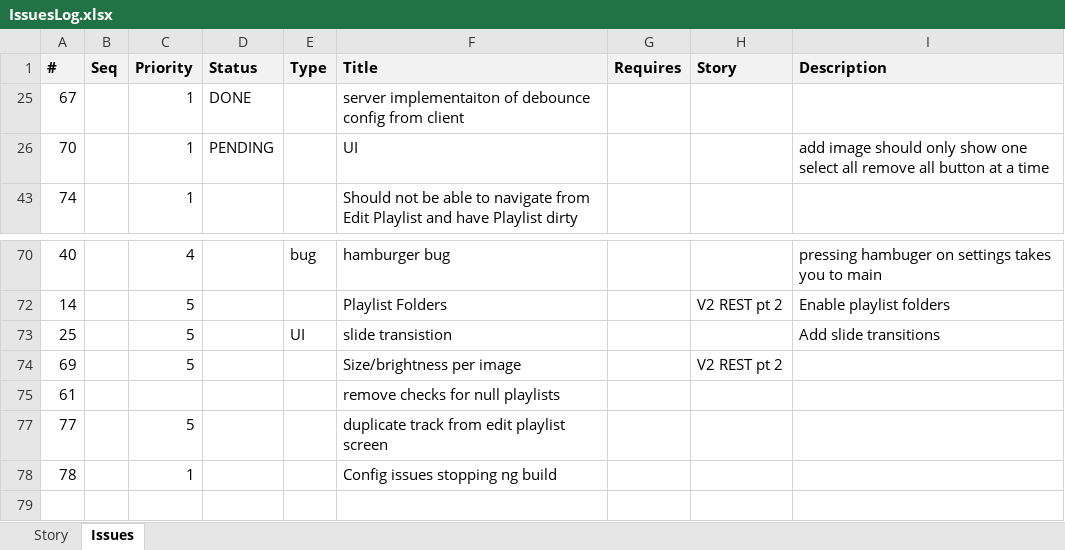
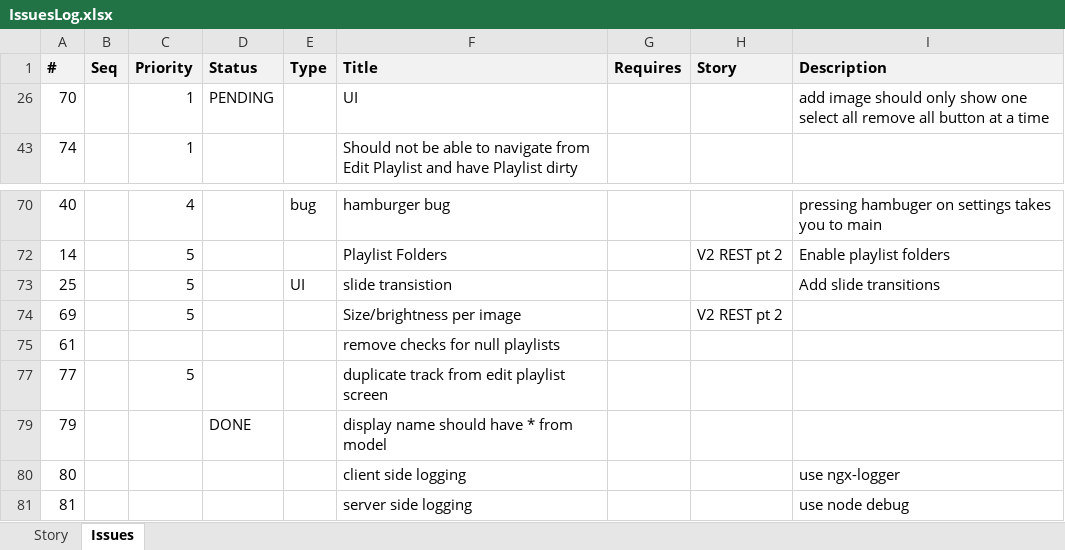
Before and after one commit to ownimage/piWriter, an Excel workbook: IssuesLog.xlsx, sheet Issues, drawn as a sheet; only a part is shown, gaps mark what is left out; values as stored, in another font and other column widths than the file's, no borders; removed rows and columns are numbered as before the commit, all else as after; the diff names each change by its address in the sheet, - before the commit and + after, or states it on an @@ line.

```diff
--- a/IssuesLog.xlsx (sheet Issues)
+++ b/IssuesLog.xlsx (sheet Issues)
@@ row 25 hidden: 67 |  | 1 | DONE |  | server implementaiton of debounce config from client @@
-row 78: 78 |  | 1 |  |  | Config issues stopping ng build
+row 79: 79 |  |  | DONE |  | display name should have * from model
+row 80: 80 |  |  |  |  | client side logging |  |  | use ngx-logger
+row 81: 81 |  |  |  |  | server side logging |  |  | use node debug
```
Also changed, not shown: hidden cells, 1 other file.
